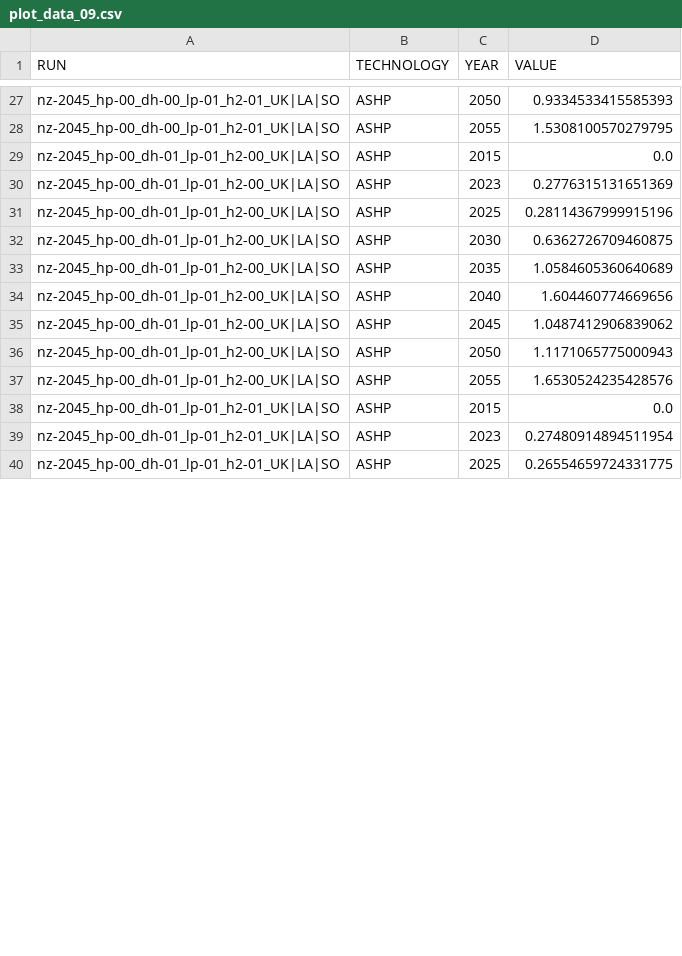
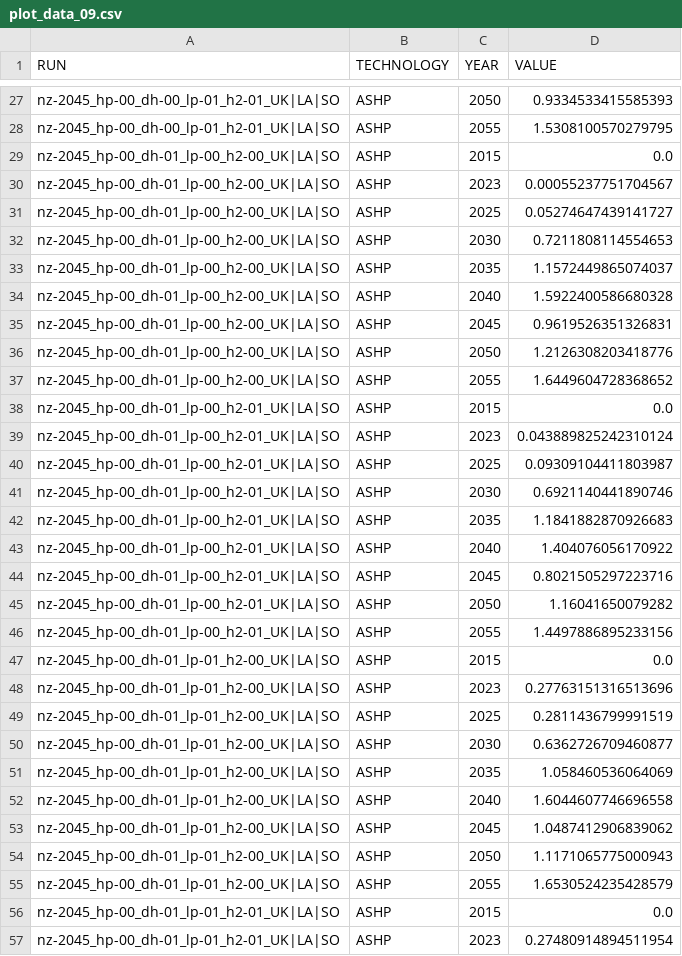
Before and after one commit to lhofbauer/scenario-explorer, a CSV file: data/plot_data_09.csv, drawn as a sheet; only a part is shown, gaps mark what is left out; the shorter side is filled out with more unchanged rows; the diff covers the shown part only.

```diff
--- a/data/plot_data_09.csv
+++ b/data/plot_data_09.csv
@@ -28,11 +28,29 @@ nz-2045_hp-00_dh-00_lp-01_h2-01_UK|LA|SO,ASHP,2050,0.9334533415585393
 nz-2045_hp-00_dh-00_lp-01_h2-01_UK|LA|SO,ASHP,2055,1.5308100570279795
+nz-2045_hp-00_dh-01_lp-00_h2-00_UK|LA|SO,ASHP,2015,0.0
+nz-2045_hp-00_dh-01_lp-00_h2-00_UK|LA|SO,ASHP,2023,0.00055237751704567
+nz-2045_hp-00_dh-01_lp-00_h2-00_UK|LA|SO,ASHP,2025,0.05274647439141727
+nz-2045_hp-00_dh-01_lp-00_h2-00_UK|LA|SO,ASHP,2030,0.7211808114554653
+nz-2045_hp-00_dh-01_lp-00_h2-00_UK|LA|SO,ASHP,2035,1.1572449865074037
+nz-2045_hp-00_dh-01_lp-00_h2-00_UK|LA|SO,ASHP,2040,1.5922400586680328
+nz-2045_hp-00_dh-01_lp-00_h2-00_UK|LA|SO,ASHP,2045,0.9619526351326831
+nz-2045_hp-00_dh-01_lp-00_h2-00_UK|LA|SO,ASHP,2050,1.2126308203418776
+nz-2045_hp-00_dh-01_lp-00_h2-00_UK|LA|SO,ASHP,2055,1.6449604728368652
+nz-2045_hp-00_dh-01_lp-00_h2-01_UK|LA|SO,ASHP,2015,0.0
+nz-2045_hp-00_dh-01_lp-00_h2-01_UK|LA|SO,ASHP,2023,0.043889825242310124
+nz-2045_hp-00_dh-01_lp-00_h2-01_UK|LA|SO,ASHP,2025,0.09309104411803987
+nz-2045_hp-00_dh-01_lp-00_h2-01_UK|LA|SO,ASHP,2030,0.6921140441890746
+nz-2045_hp-00_dh-01_lp-00_h2-01_UK|LA|SO,ASHP,2035,1.1841882870926683
+nz-2045_hp-00_dh-01_lp-00_h2-01_UK|LA|SO,ASHP,2040,1.404076056170922
+nz-2045_hp-00_dh-01_lp-00_h2-01_UK|LA|SO,ASHP,2045,0.8021505297223716
+nz-2045_hp-00_dh-01_lp-00_h2-01_UK|LA|SO,ASHP,2050,1.16041650079282
+nz-2045_hp-00_dh-01_lp-00_h2-01_UK|LA|SO,ASHP,2055,1.4497886895233156
 nz-2045_hp-00_dh-01_lp-01_h2-00_UK|LA|SO,ASHP,2015,0.0
-nz-2045_hp-00_dh-01_lp-01_h2-00_UK|LA|SO,ASHP,2023,0.2776315131651369
-nz-2045_hp-00_dh-01_lp-01_h2-00_UK|LA|SO,ASHP,2025,0.28114367999915196
-nz-2045_hp-00_dh-01_lp-01_h2-00_UK|LA|SO,ASHP,2030,0.6362726709460875
-nz-2045_hp-00_dh-01_lp-01_h2-00_UK|LA|SO,ASHP,2035,1.0584605360640689
-nz-2045_hp-00_dh-01_lp-01_h2-00_UK|LA|SO,ASHP,2040,1.604460774669656
+nz-2045_hp-00_dh-01_lp-01_h2-00_UK|LA|SO,ASHP,2023,0.27763151316513696
+nz-2045_hp-00_dh-01_lp-01_h2-00_UK|LA|SO,ASHP,2025,0.2811436799991519
+nz-2045_hp-00_dh-01_lp-01_h2-00_UK|LA|SO,ASHP,2030,0.6362726709460877
+nz-2045_hp-00_dh-01_lp-01_h2-00_UK|LA|SO,ASHP,2035,1.058460536064069
+nz-2045_hp-00_dh-01_lp-01_h2-00_UK|LA|SO,ASHP,2040,1.6044607746696558
 nz-2045_hp-00_dh-01_lp-01_h2-00_UK|LA|SO,ASHP,2045,1.0487412906839062
 nz-2045_hp-00_dh-01_lp-01_h2-00_UK|LA|SO,ASHP,2050,1.1171065775000943
-nz-2045_hp-00_dh-01_lp-01_h2-00_UK|LA|SO,ASHP,2055,1.6530524235428576
+nz-2045_hp-00_dh-01_lp-01_h2-00_UK|LA|SO,ASHP,2055,1.6530524235428579
 nz-2045_hp-00_dh-01_lp-01_h2-01_UK|LA|SO,ASHP,2015,0.0
```
Also changed, not shown: 18 added rows and 40 edited cells elsewhere in this file, data/plot_data_04_build.csv, data/plot_data_04_dh.csv, 43 other files.
